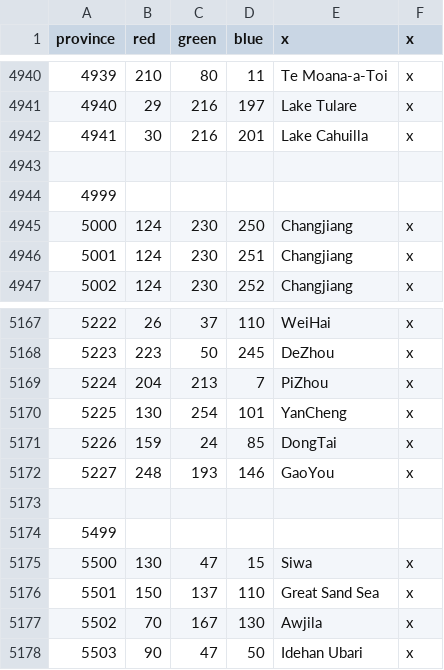
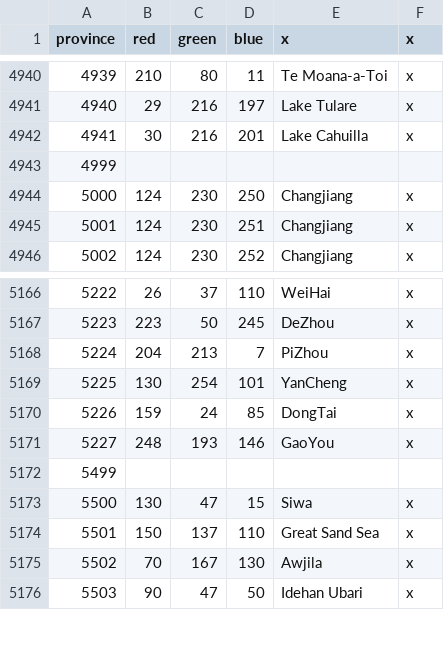
Before and after one commit to Cccc-owo/HuaxiaUniversalis, a CSV file: ETCE/map/definition.csv, drawn as a sheet; only a part is shown, gaps mark what is left out; the diff names each change by its address in the sheet, - before the commit and + after, or states it on an @@ line.

Commit message:
map: fix definition.csv

```diff
--- a/ETCE/map/definition.csv
+++ b/ETCE/map/definition.csv
@@ column A (province) renumbered between rows 4943 and 5172 @@
-row 4944: 4999
-row 5174: 5499
```
